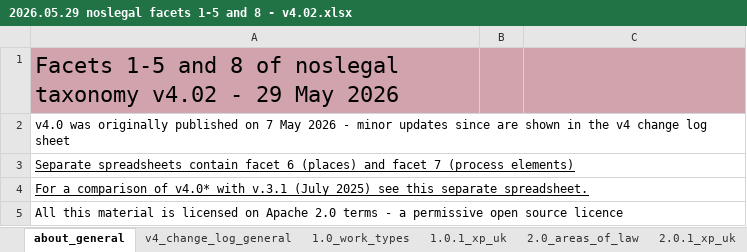
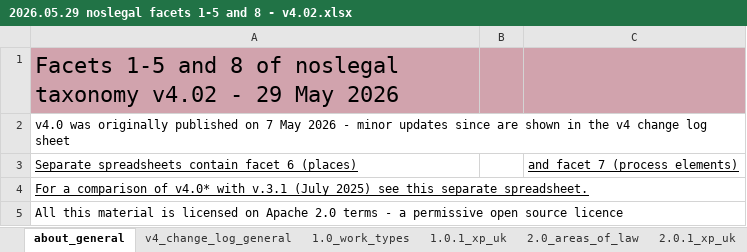
Before and after one commit to noslegal/taxonomy, an Excel workbook: 2026.05 v4 noslegal release/2026.05.29 noslegal facets 1-5 and 8 - v4.02.xlsx, sheet about_general, drawn as a sheet; only a part is shown; values as stored, in another font and other column widths than the file's, no borders; charts and pictures not drawn; removed rows and columns are numbered as before the commit, all else as after; the diff names each change by its address in the sheet, - before the commit and + after, or states it on an @@ line.

Commit message:
updated internal hyperlink

```diff
--- a/2026.05 v4 noslegal release/2026.05.29 noslegal facets 1-5 and 8 - v4.02.xlsx (sheet about_general)
+++ b/2026.05 v4 noslegal release/2026.05.29 noslegal facets 1-5 and 8 - v4.02.xlsx (sheet about_general)
-row 3: Separate spreadsheets contain facet 6 (places) and facet 7 (process elements)
+row 3: Separate spreadsheets contain facet 6 (places) |  | and facet 7 (process elements)
```
